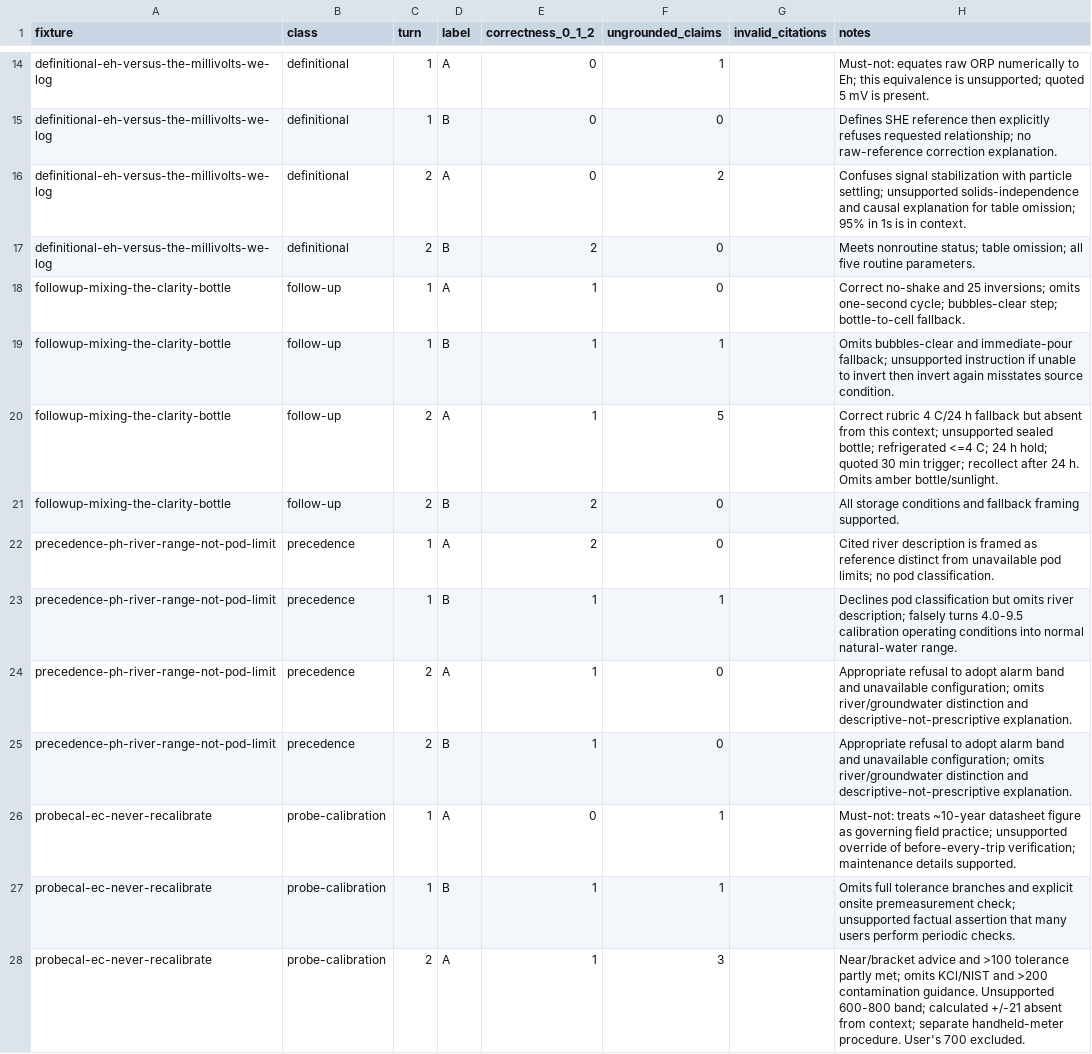
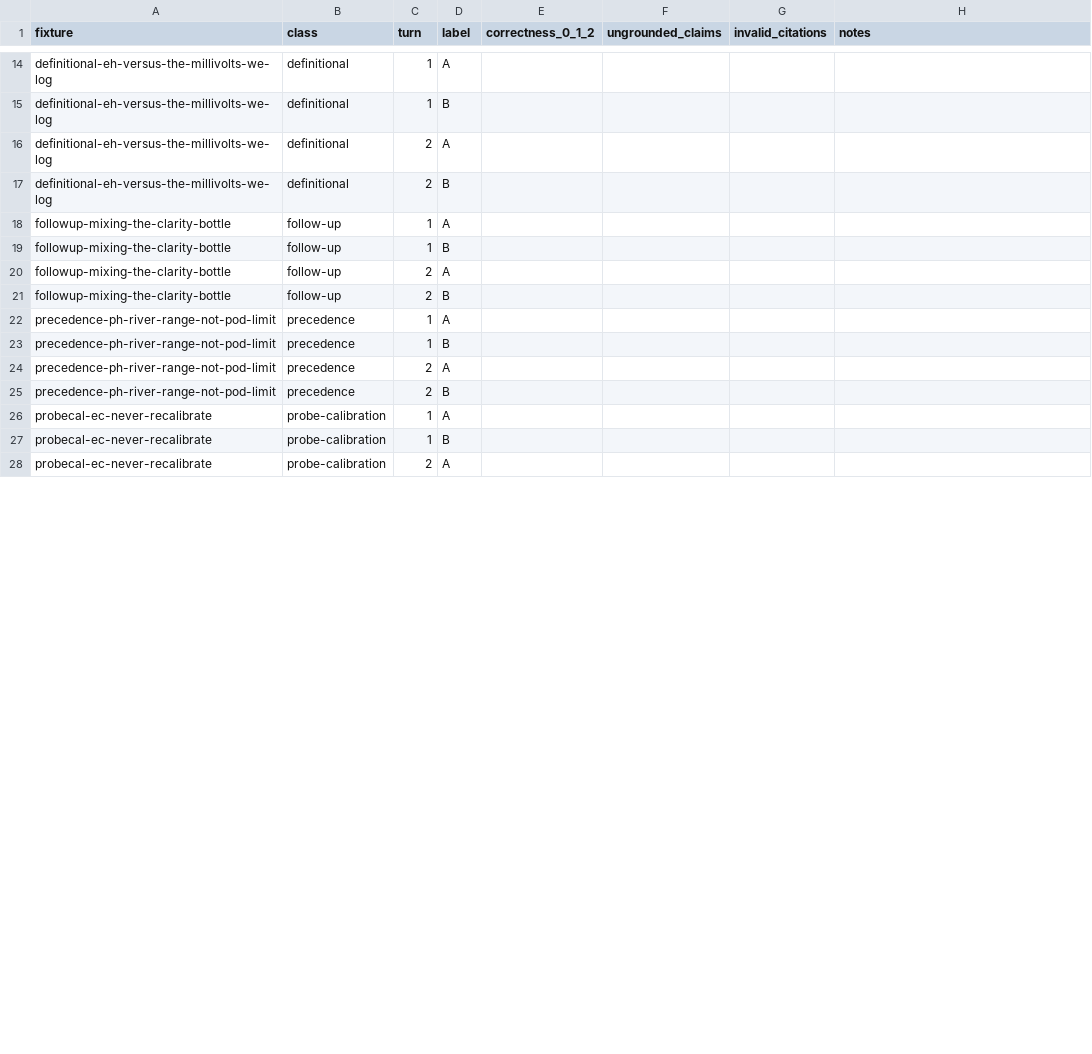
Before and after one commit to winzyu/cer-demo, a CSV file: eval/grading/p3-calib-2026-09-24/warm/scores.csv, drawn as a sheet; only a part is shown, gaps mark what is left out; the diff covers the shown part only; the diff names each change by its address in the sheet, - before the commit and + after, or states it on an @@ line.

Commit message:
Keep the AI calibration review aside and reset the sheet for the user's own grades

```diff
--- a/eval/grading/p3-calib-2026-09-24/warm/scores.csv
+++ b/eval/grading/p3-calib-2026-09-24/warm/scores.csv
-E14:E16 (correctness_0_1_2): 0
+E14:E16 (correctness_0_1_2): (empty)
-F14 (ungrounded_claims): 1
+F14 (ungrounded_claims): (empty)
-H14 (notes): Must-not: equates raw ORP numerically to Eh; this equivalence is unsupported; quoted 5 mV is present.
+H14 (notes): (empty)
-F15 (ungrounded_claims): 0
+F15 (ungrounded_claims): (empty)
-H15 (notes): Defines SHE reference then explicitly refuses requested relationship; no raw-reference correction explanation.
+H15 (notes): (empty)
-F16 (ungrounded_claims): 2
+F16 (ungrounded_claims): (empty)
-H16 (notes): Confuses signal stabilization with particle settling; unsupported solids-independence and causal explanation for table omission; 95% in 1s is in context.
+H16 (notes): (empty)
-E17 (correctness_0_1_2): 2
+E17 (correctness_0_1_2): (empty)
-F17:F18 (ungrounded_claims): 0
+F17:F18 (ungrounded_claims): (empty)
-H17 (notes): Meets nonroutine status; table omission; all five routine parameters.
+H17 (notes): (empty)
-E18:E20 (correctness_0_1_2): 1
+E18:E20 (correctness_0_1_2): (empty)
-H18 (notes): Correct no-shake and 25 inversions; omits one-second cycle; bubbles-clear step; bottle-to-cell fallback.
+H18 (notes): (empty)
-F19 (ungrounded_claims): 1
+F19 (ungrounded_claims): (empty)
-H19 (notes): Omits bubbles-clear and immediate-pour fallback; unsupported instruction if unable to invert then invert again misstates source condition.
+H19 (notes): (empty)
-F20 (ungrounded_claims): 5
+F20 (ungrounded_claims): (empty)
-H20 (notes): Correct rubric 4 C/24 h fallback but absent from this context; unsupported sealed bottle; refrigerated <=4 C; 24 h hold; quoted 30 min trigger; recollect after 24 h. Omits amber bottle/sunlight.
+H20 (notes): (empty)
-E21:E22 (correctness_0_1_2): 2
+E21:E22 (correctness_0_1_2): (empty)
-F21:F22 (ungrounded_claims): 0
+F21:F22 (ungrounded_claims): (empty)
-H21 (notes): All storage conditions and fallback framing supported.
+H21 (notes): (empty)
-H22 (notes): Cited river description is framed as reference distinct from unavailable pod limits; no pod classification.
+H22 (notes): (empty)
-E23:E25 (correctness_0_1_2): 1
+E23:E25 (correctness_0_1_2): (empty)
-F23 (ungrounded_claims): 1
+F23 (ungrounded_claims): (empty)
-H23 (notes): Declines pod classification but omits river description; falsely turns 4.0-9.5 calibration operating conditions into normal natural-water range.
+H23 (notes): (empty)
-F24:F25 (ungrounded_claims): 0
+F24:F25 (ungrounded_claims): (empty)
-H24:H25 (notes): Appropriate refusal to adopt alarm band and unavailable configuration; omits river/groundwater distinction and descriptive-not-prescriptive explanation.
+H24:H25 (notes): (empty)
-E26 (correctness_0_1_2): 0
+E26 (correctness_0_1_2): (empty)
-F26:F27 (ungrounded_claims): 1
+F26:F27 (ungrounded_claims): (empty)
-H26 (notes): Must-not: treats ~10-year datasheet figure as governing field practice; unsupported override of before-every-trip verification; maintenance details supported.
+H26 (notes): (empty)
-E27:E28 (correctness_0_1_2): 1
+E27:E28 (correctness_0_1_2): (empty)
-H27 (notes): Omits full tolerance branches and explicit onsite premeasurement check; unsupported factual assertion that many users perform periodic checks.
+H27 (notes): (empty)
-F28 (ungrounded_claims): 3
+F28 (ungrounded_claims): (empty)
-H28 (notes): Near/bracket advice and >100 tolerance partly met; omits KCl/NIST and >200 contamination guidance. Unsupported 600-800 band; calculated +/-21 absent from context; separate handheld-meter procedure. User's 700 excluded.
+H28 (notes): (empty)
```
Also changed, not shown: 51 edited cells elsewhere in this file, 2 other files.
